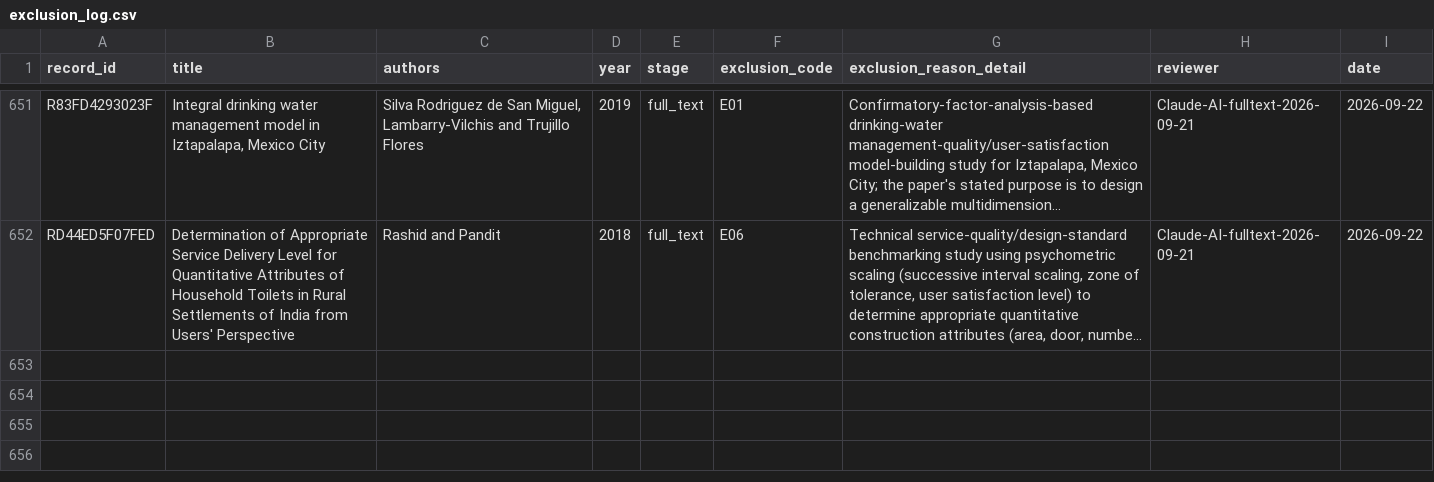
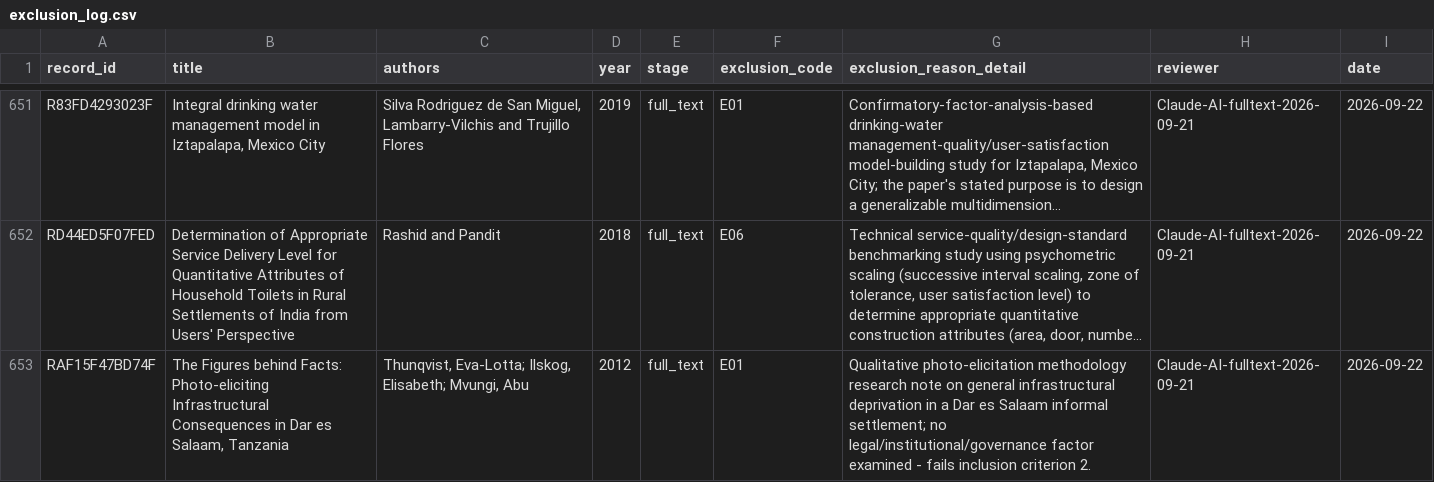
Before and after one commit to jrklaus8/water-law-dataset, a CSV file: legal-last-mile-systematic-review/02_screening/exclusion_log/exclusion_log.csv, drawn as a sheet; only a part is shown, gaps mark what is left out; long unchanged cells end in …; the diff names each change by its address in the sheet, - before the commit and + after, or states it on an @@ line.

```diff
--- a/legal-last-mile-systematic-review/02_screening/exclusion_log/exclusion_log.csv
+++ b/legal-last-mile-systematic-review/02_screening/exclusion_log/exclusion_log.csv
+row 653: RAF15F47BD74F | The Figures behind Facts: Photo-eliciting Infrastructural Consequences in Dar es Salaam, Tanzania | Thunqvist, Eva-Lotta; Ilskog, Elisabeth; Mvungi, Abu | 2012 | full_text | E01 | Qualitative photo-elicitation methodology research note on general infrastructural deprivation in a Dar es Salaam informal settlement; no legal/institutional/governance factor examined - fails inclusion criterion 2. | Claude-AI-fulltext-2026-09-21 | 2026-09-22
```
Also changed, not shown: legal-last-mile-systematic-review/02_screening/full_text/full_text_retrieval_queue.csv, legal-last-mile-systematic-review/05_analysis/descriptive/evidence_map.csv, 7 other files.
